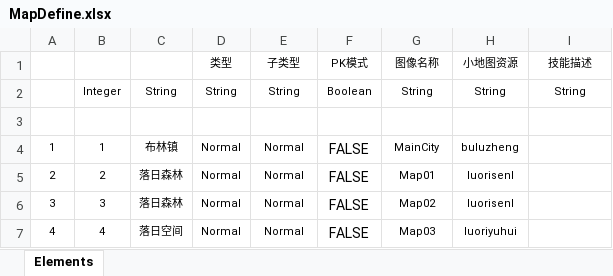
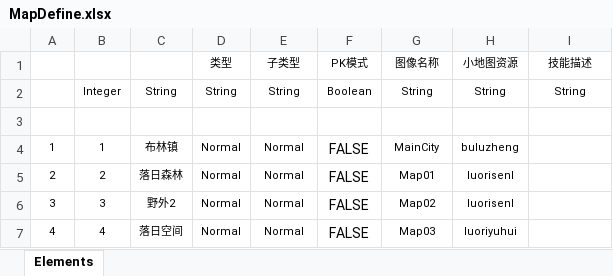
Before and after one commit to Learner-LJC/0000, an Excel workbook: Src/Data/Tables/MapDefine.xlsx, sheet Elements, drawn as a sheet; values as stored, in another font and other column widths than the file's, no borders; table styles not drawn; the diff names each change by its address in the sheet, - before the commit and + after, or states it on an @@ line.

```diff
--- a/Src/Data/Tables/MapDefine.xlsx (sheet Elements)
+++ b/Src/Data/Tables/MapDefine.xlsx (sheet Elements)
-C6: 落日森林
+C6: 野外2
```
Also changed, not shown: 16 other files.
